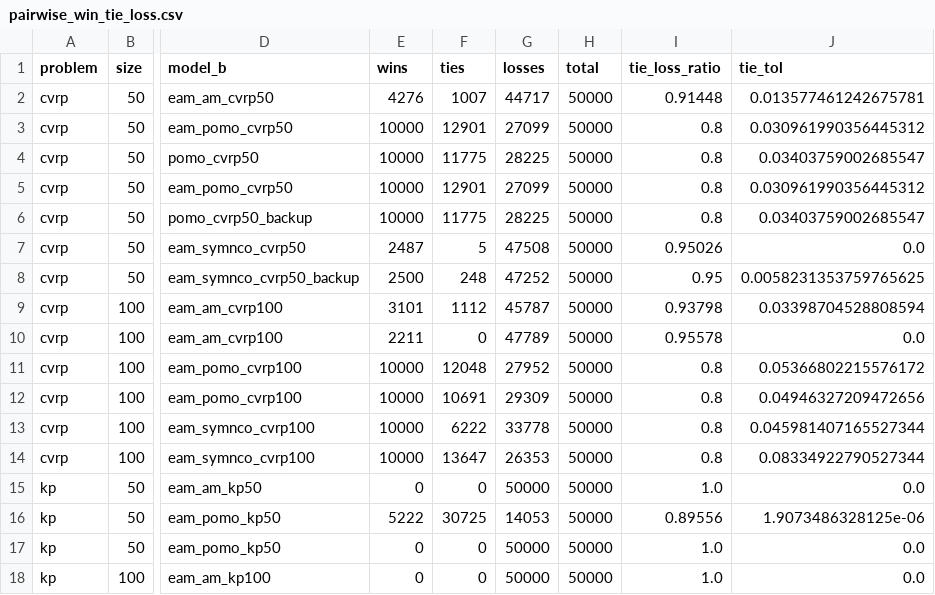
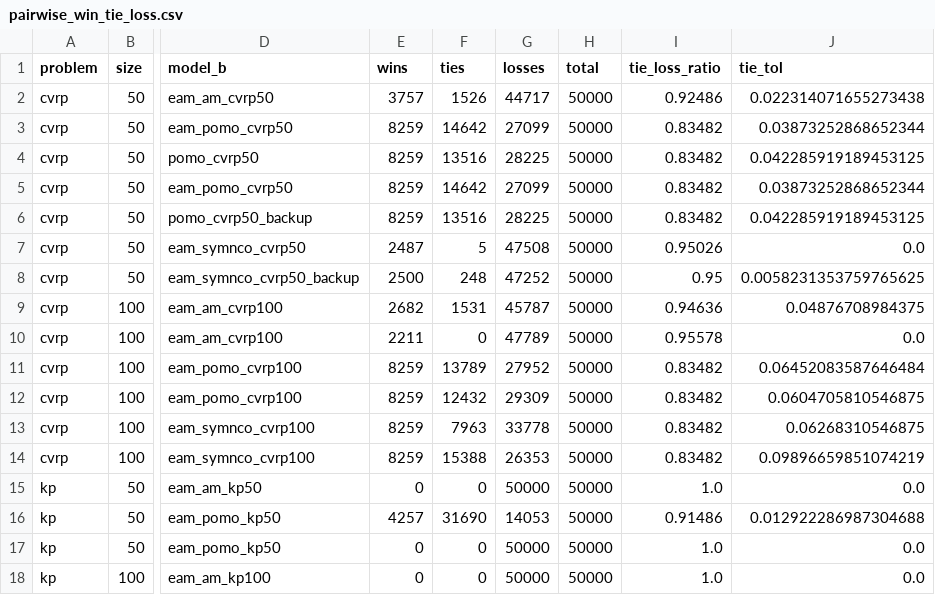
Before and after one commit to Tarseus/eam-rl4co, a CSV file: results/checkpoint_eval/20260125_062255/pairwise_win_tie_loss.csv, drawn as a sheet; only a part is shown, gaps mark what is left out; the diff covers the shown part only; the diff names each change by its address in the sheet, - before the commit and + after, or states it on an @@ line.

```diff
--- a/results/checkpoint_eval/20260125_062255/pairwise_win_tie_loss.csv
+++ b/results/checkpoint_eval/20260125_062255/pairwise_win_tie_loss.csv
-E2 (wins): 4276
+E2 (wins): 3757
-F2 (ties): 1007
+F2 (ties): 1526
-I2 (tie_loss_ratio): 0.91448
+I2 (tie_loss_ratio): 0.92486
-J2 (tie_tol): 0.013577461242675781
+J2 (tie_tol): 0.022314071655273438
-E3:E6 (wins): 10000
+E3:E6 (wins): 8259
-F3 (ties): 12901
+F3 (ties): 14642
-I3:I6 (tie_loss_ratio): 0.8
+I3:I6 (tie_loss_ratio): 0.83482
-J3 (tie_tol): 0.030961990356445312
+J3 (tie_tol): 0.03873252868652344
-F4 (ties): 11775
+F4 (ties): 13516
-J4 (tie_tol): 0.03403759002685547
+J4 (tie_tol): 0.042285919189453125
-F5 (ties): 12901
+F5 (ties): 14642
-J5 (tie_tol): 0.030961990356445312
+J5 (tie_tol): 0.03873252868652344
-F6 (ties): 11775
+F6 (ties): 13516
-J6 (tie_tol): 0.03403759002685547
+J6 (tie_tol): 0.042285919189453125
-E9 (wins): 3101
+E9 (wins): 2682
-F9 (ties): 1112
+F9 (ties): 1531
-I9 (tie_loss_ratio): 0.93798
+I9 (tie_loss_ratio): 0.94636
-J9 (tie_tol): 0.03398704528808594
+J9 (tie_tol): 0.04876708984375
-E11:E14 (wins): 10000
+E11:E14 (wins): 8259
-F11 (ties): 12048
+F11 (ties): 13789
-I11:I14 (tie_loss_ratio): 0.8
+I11:I14 (tie_loss_ratio): 0.83482
-J11 (tie_tol): 0.05366802215576172
+J11 (tie_tol): 0.06452083587646484
-F12 (ties): 10691
+F12 (ties): 12432
-J12 (tie_tol): 0.04946327209472656
+J12 (tie_tol): 0.0604705810546875
-F13 (ties): 6222
+F13 (ties): 7963
-J13 (tie_tol): 0.045981407165527344
+J13 (tie_tol): 0.06268310546875
-F14 (ties): 13647
+F14 (ties): 15388
-J14 (tie_tol): 0.08334922790527344
+J14 (tie_tol): 0.09896659851074219
-E16 (wins): 5222
+E16 (wins): 4257
-F16 (ties): 30725
+F16 (ties): 31690
-I16 (tie_loss_ratio): 0.89556
+I16 (tie_loss_ratio): 0.91486
-J16 (tie_tol): 1.9073486328125e-06
+J16 (tie_tol): 0.012922286987304688
```
Also changed, not shown: 48 edited cells elsewhere in this file, results/checkpoint_eval/20260125_062255/per_seed.csv, 39 other files.
